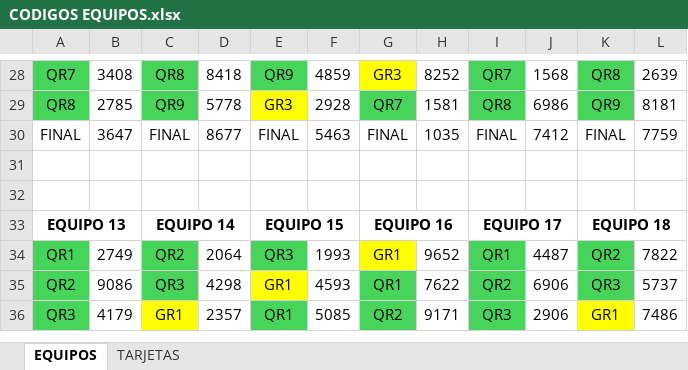
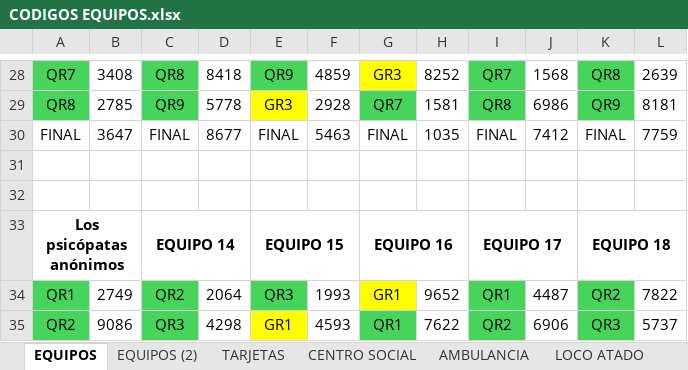
Before and after one commit to prosykito/JuegoQR, an Excel workbook: CODIGOS EQUIPOS.xlsx, sheet EQUIPOS, drawn as a sheet; only a part is shown, gaps mark what is left out; the shorter side is filled out with more unchanged rows; values as stored, in another font and other column widths than the file's, no borders; the diff names each change by its address in the sheet, - before the commit and + after, or states it on an @@ line.

```diff
--- a/CODIGOS EQUIPOS.xlsx (sheet EQUIPOS)
+++ b/CODIGOS EQUIPOS.xlsx (sheet EQUIPOS)
+sheet tab: EQUIPOS (2)
+sheet tab: CENTRO SOCIAL
+sheet tab: AMBULANCIA
+sheet tab: LOCO ATADO
-A33: EQUIPO 13
+A33: Los psicópatas anónimos
```
Also changed, not shown: sheet TARJETAS.
